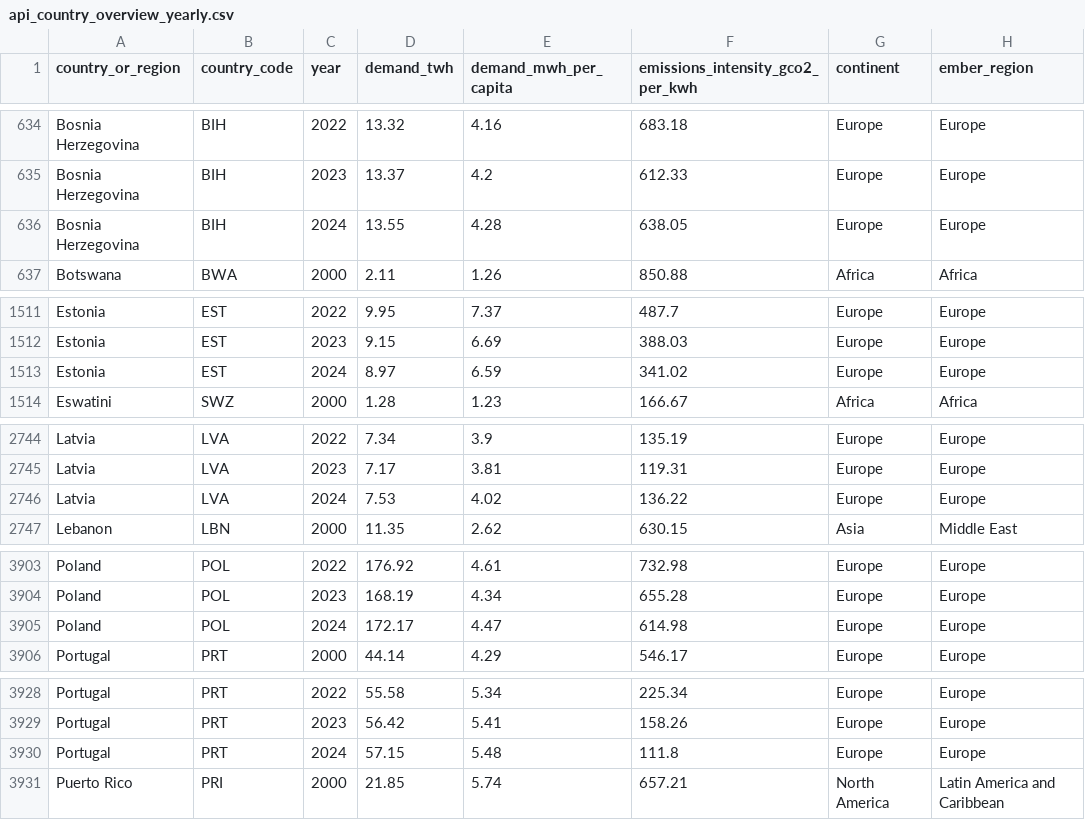
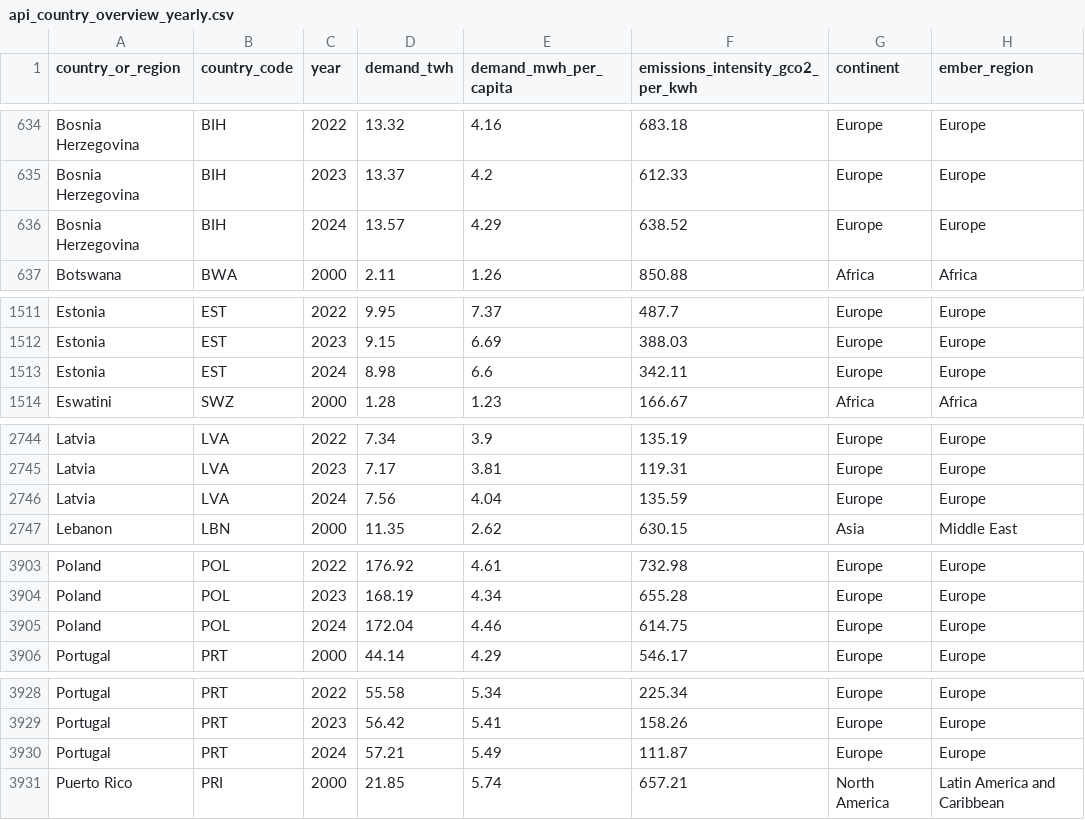
Before and after one commit to ember-energy/ember-data-api, a CSV file: data/api_country_overview_yearly.csv, drawn as a sheet; only a part is shown, gaps mark what is left out; the diff covers the shown part only; the diff names each change by its address in the sheet, - before the commit and + after, or states it on an @@ line.

```diff
--- a/data/api_country_overview_yearly.csv
+++ b/data/api_country_overview_yearly.csv
-D636 (demand_twh): 13.55
+D636 (demand_twh): 13.57
-E636 (demand_mwh_per_capita): 4.28
+E636 (demand_mwh_per_capita): 4.29
-F636 (emissions_intensity_gco2_per_kwh): 638.05
+F636 (emissions_intensity_gco2_per_kwh): 638.52
-D1513 (demand_twh): 8.97
+D1513 (demand_twh): 8.98
-E1513 (demand_mwh_per_capita): 6.59
+E1513 (demand_mwh_per_capita): 6.6
-F1513 (emissions_intensity_gco2_per_kwh): 341.02
+F1513 (emissions_intensity_gco2_per_kwh): 342.11
-D2746 (demand_twh): 7.53
+D2746 (demand_twh): 7.56
-E2746 (demand_mwh_per_capita): 4.02
+E2746 (demand_mwh_per_capita): 4.04
-F2746 (emissions_intensity_gco2_per_kwh): 136.22
+F2746 (emissions_intensity_gco2_per_kwh): 135.59
-D3905 (demand_twh): 172.17
+D3905 (demand_twh): 172.04
-E3905 (demand_mwh_per_capita): 4.47
+E3905 (demand_mwh_per_capita): 4.46
-F3905 (emissions_intensity_gco2_per_kwh): 614.98
+F3905 (emissions_intensity_gco2_per_kwh): 614.75
-D3930 (demand_twh): 57.15
+D3930 (demand_twh): 57.21
-E3930 (demand_mwh_per_capita): 5.48
+E3930 (demand_mwh_per_capita): 5.49
-F3930 (emissions_intensity_gco2_per_kwh): 111.8
+F3930 (emissions_intensity_gco2_per_kwh): 111.87
```
Also changed, not shown: 69 edited cells elsewhere in this file, 4 other files.
